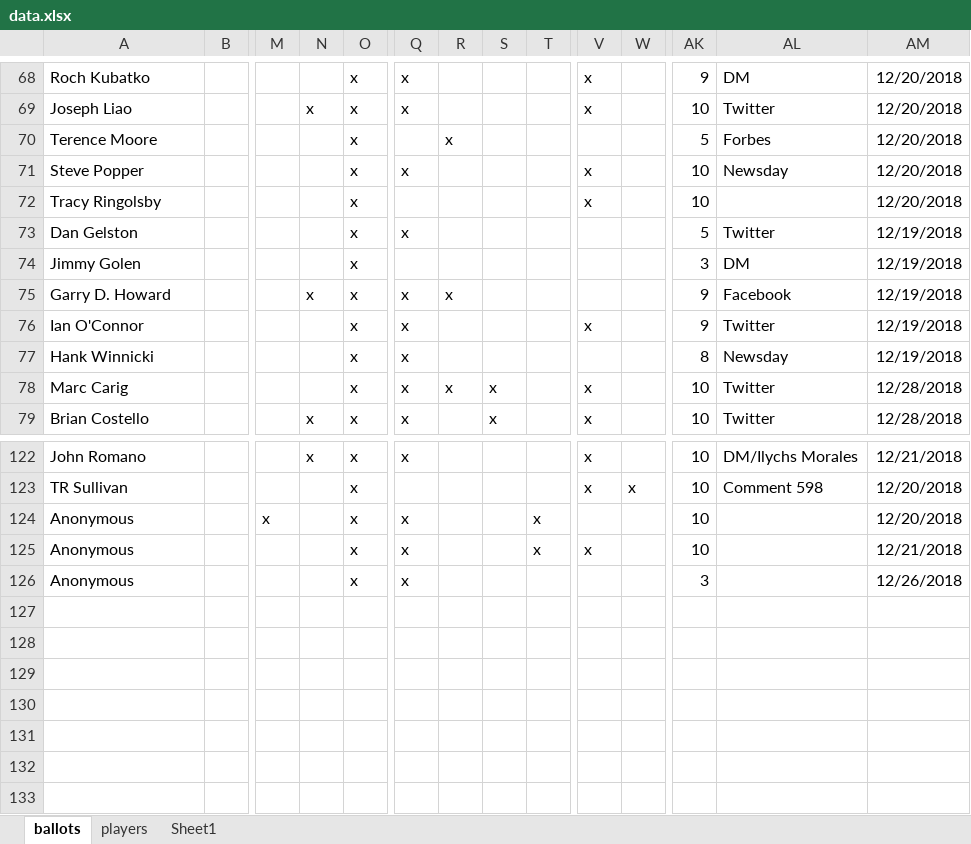
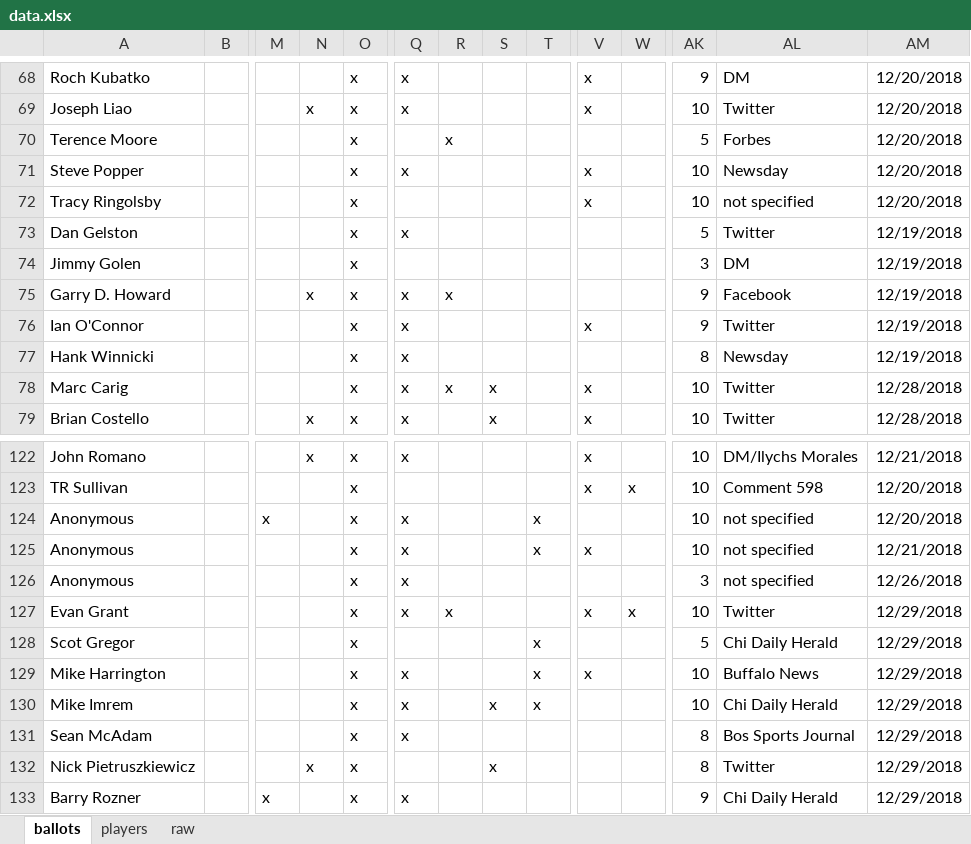
Before and after one commit to deppen8/bbhof_dash, an Excel workbook: data.xlsx, sheet ballots, drawn as a sheet; only a part is shown, gaps mark what is left out; values as stored, in another font and other column widths than the file's, no borders; rows hold the shown columns only; the diff names each change by its address in the sheet, - before the commit and + after, or states it on an @@ line.

Commit message:
add 12/29 ballots

```diff
--- a/data.xlsx (sheet ballots)
+++ b/data.xlsx (sheet ballots)
-sheet tab: Sheet1
+sheet tab: raw
-AL72: (empty)
+AL72: not specified
-AL124:AL126: (empty)
+AL124:AL126: not specified
+row 127: Evan Grant |  |  |  | x | x | x |  |  | x | x | 10 | Twitter | 12/29/2018
+row 128: Scot Gregor |  |  |  | x |  |  |  | x |  |  | 5 | Chi Daily Herald | 12/29/2018
+row 129: Mike Harrington |  |  |  | x | x |  |  | x | x |  | 10 | Buffalo News | 12/29/2018
+row 130: Mike Imrem |  |  |  | x | x |  | x | x |  |  | 10 | Chi Daily Herald | 12/29/2018
+row 131: Sean McAdam |  |  |  | x | x |  |  |  |  |  | 8 | Bos Sports Journal | 12/29/2018
+row 132: Nick Pietruszkiewicz |  |  | x | x |  |  | x |  |  |  | 8 | Twitter | 12/29/2018
+row 133: Barry Rozner |  | x |  | x | x |  |  |  |  |  | 9 | Chi Daily Herald | 12/29/2018
```
Also changed, not shown: sheet raw, formulas that keep their value, 1 other file.
